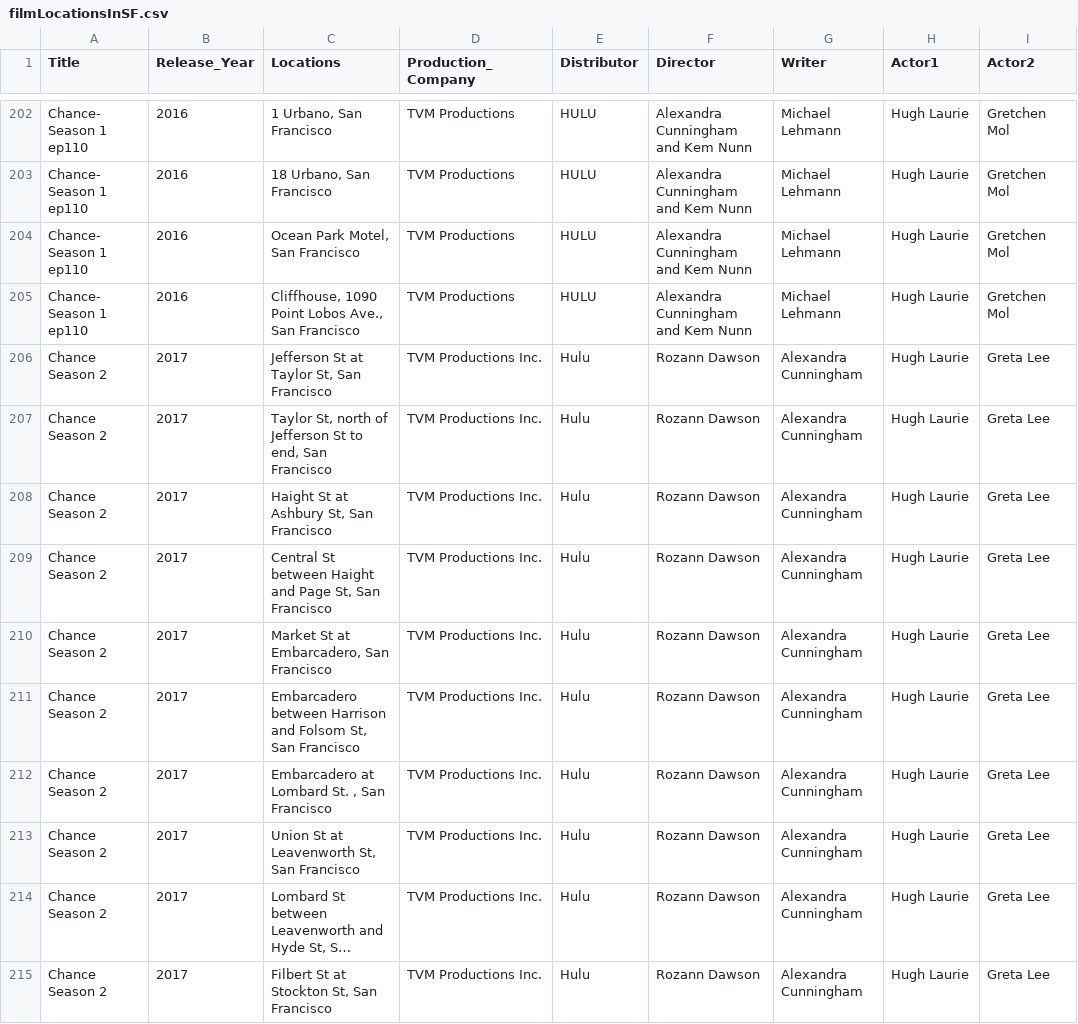
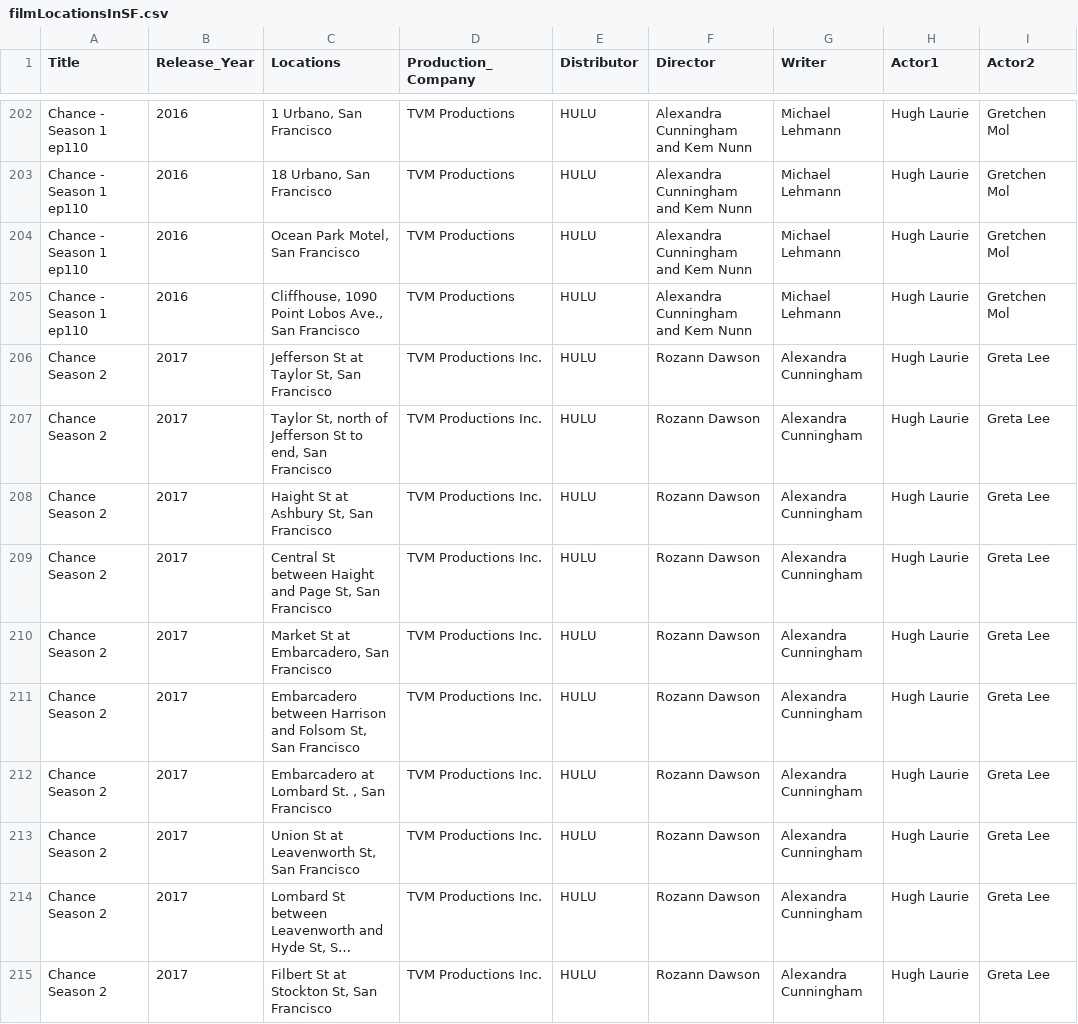
Before and after one commit to social-data-analysis/DataVisProject, a CSV file: filmLocationsInSF.csv, drawn as a sheet; only a part is shown, gaps mark what is left out; long unchanged cells end in …; the diff covers the shown part only; the diff names each change by its address in the sheet, - before the commit and + after, or states it on an @@ line.

```diff
--- a/filmLocationsInSF.csv
+++ b/filmLocationsInSF.csv
-A202:A205 (Title): Chance- Season 1 ep110
+A202:A205 (Title): Chance - Season 1 ep110
-E206:E215 (Distributor): Hulu
+E206:E215 (Distributor): HULU
```
Also changed, not shown: 67 edited cells elsewhere in this file, location_count.csv, 3 other files.
